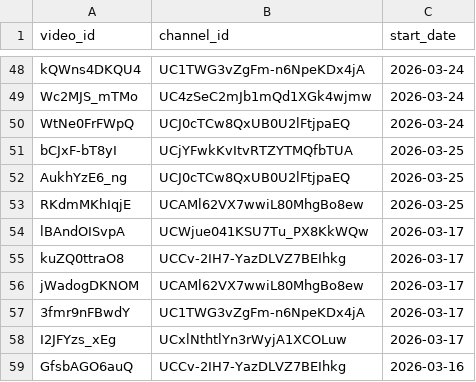
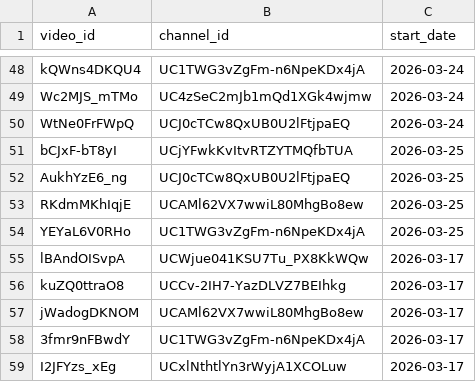
Before and after one commit to efejiroe/influencer-cv, a CSV file: data/channel_video_lookup.csv, drawn as a sheet; only a part is shown, gaps mark what is left out; the shorter side is filled out with more unchanged rows.

```diff
--- a/data/channel_video_lookup.csv
+++ b/data/channel_video_lookup.csv
@@ -53,2 +53,3 @@
 "RKdmMKhIqjE","UCAMl62VX7wwiL80MhgBo8ew",2026-03-25
+"YEYaL6V0RHo","UC1TWG3vZgFm-n6NpeKDx4jA",2026-03-25
 "lBAndOISvpA","UCWjue041KSU7Tu_PX8KkWQw",2026-03-17
```
Also changed, not shown: data/active_tracking.csv, data/tracking_data.csv.
